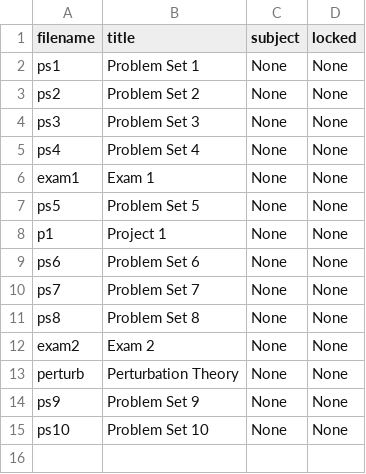
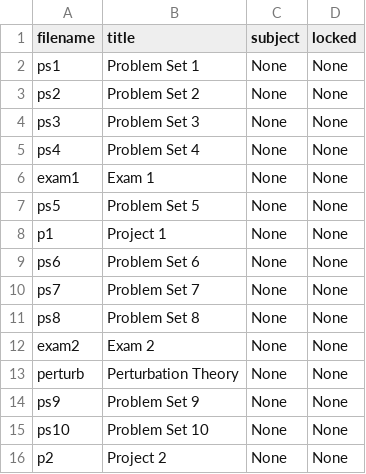
Before and after one commit to cwseitz/cwseitz.github.io-docs, a CSV file: docs/qm/docs.csv, drawn as a sheet; the diff names each change by its address in the sheet, - before the commit and + after, or states it on an @@ line.

```diff
--- a/docs/qm/docs.csv
+++ b/docs/qm/docs.csv
+row 16: p2 | Project 2 | None | None
```
Also changed, not shown: 8 other files.
